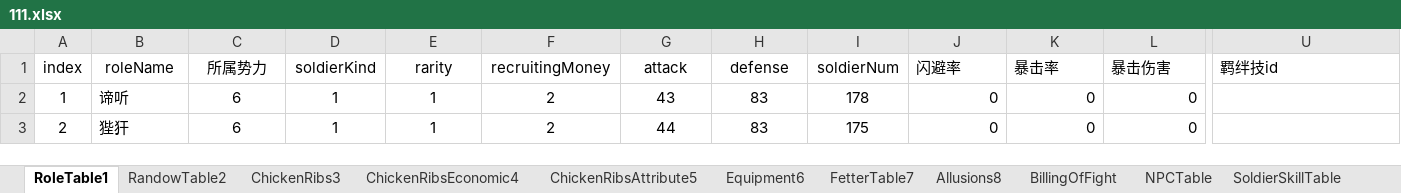
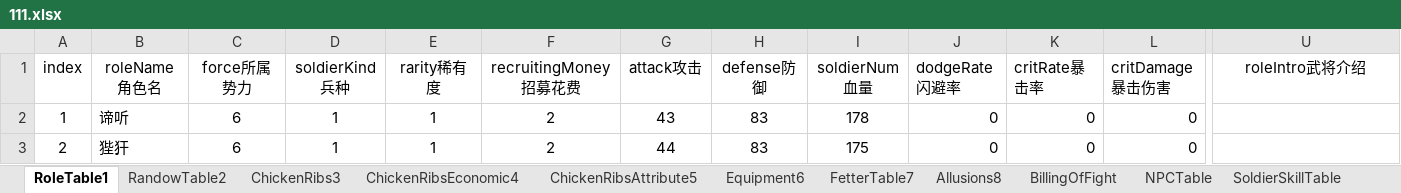
Before and after one commit to MiYanLiang/GameCommon, an Excel workbook: ThreeKillGame/Assets/StreamingAssets/TableFiles/111.xlsx, sheet RoleTable1, drawn as a sheet; only a part is shown, gaps mark what is left out; values as stored, in another font and other column widths than the file's, no borders; conditional formats not drawn; the diff covers the shown part only; the diff names each change by its address in the sheet, - before the commit and + after, or states it on an @@ line.

```diff
--- a/ThreeKillGame/Assets/StreamingAssets/TableFiles/111.xlsx (sheet RoleTable1)
+++ b/ThreeKillGame/Assets/StreamingAssets/TableFiles/111.xlsx (sheet RoleTable1)
-B1: roleName
+B1: roleName角色名
-C1: 所属势力
+C1: force所属势力
-D1: soldierKind
+D1: soldierKind兵种
-E1: rarity
+E1: rarity稀有度
-F1: recruitingMoney
+F1: recruitingMoney招募花费
-G1: attack
+G1: attack攻击
-H1: defense
+H1: defense防御
-I1: soldierNum
+I1: soldierNum血量
-J1: 闪避率
+J1: dodgeRate闪避率
-K1: 暴击率
+K1: critRate暴击率
-L1: 暴击伤害
+L1: critDamage暴击伤害
-U1: 羁绊技id
+U1: roleIntro武将介绍
-U1 alignment: left
+U1 alignment: center
```
Also changed, not shown: 8 edited cells elsewhere in this sheet, sheet SoldierSkillTable, sheet ForcesTable, sheet BillingOfFight, sheet FetterTable7, 15 other files.
